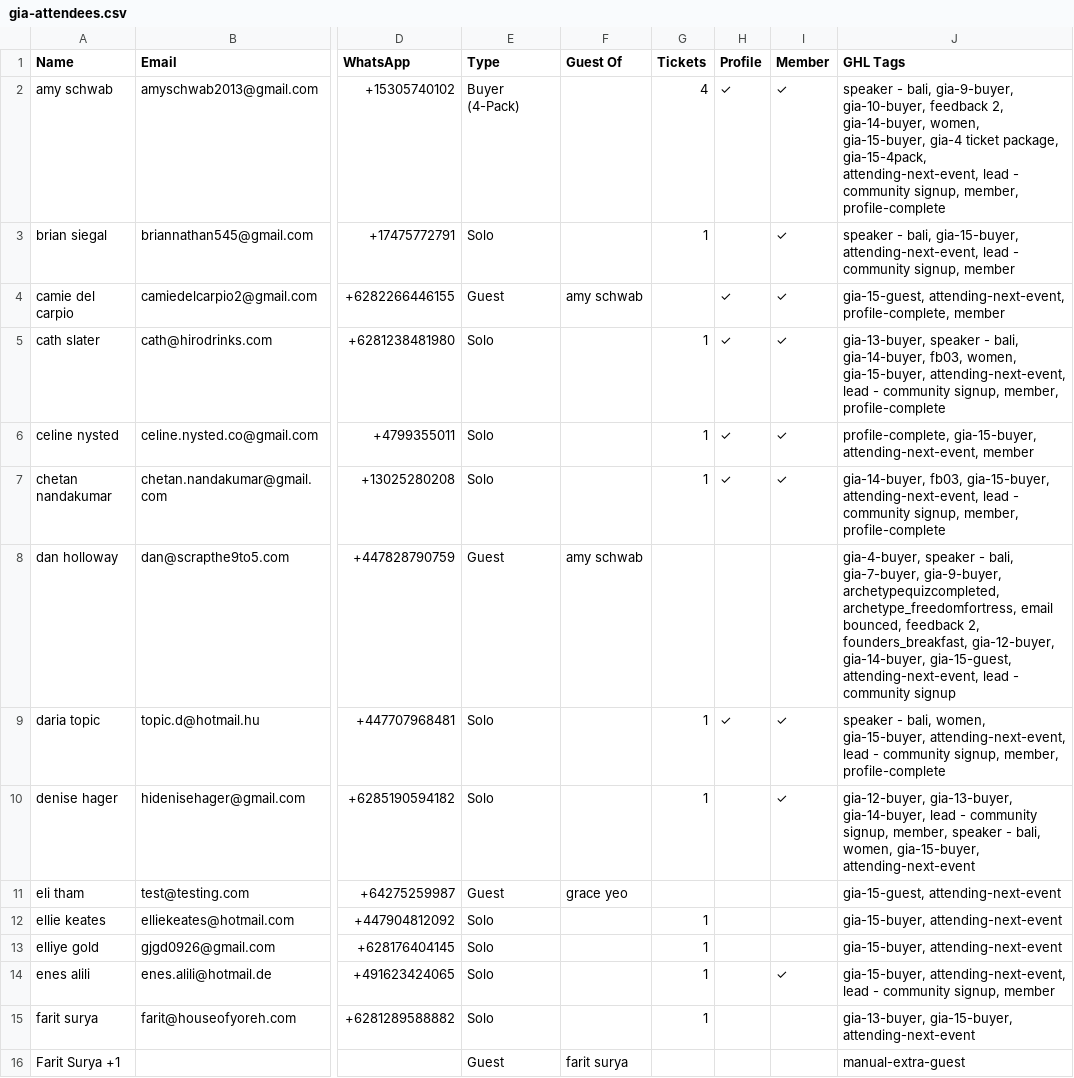
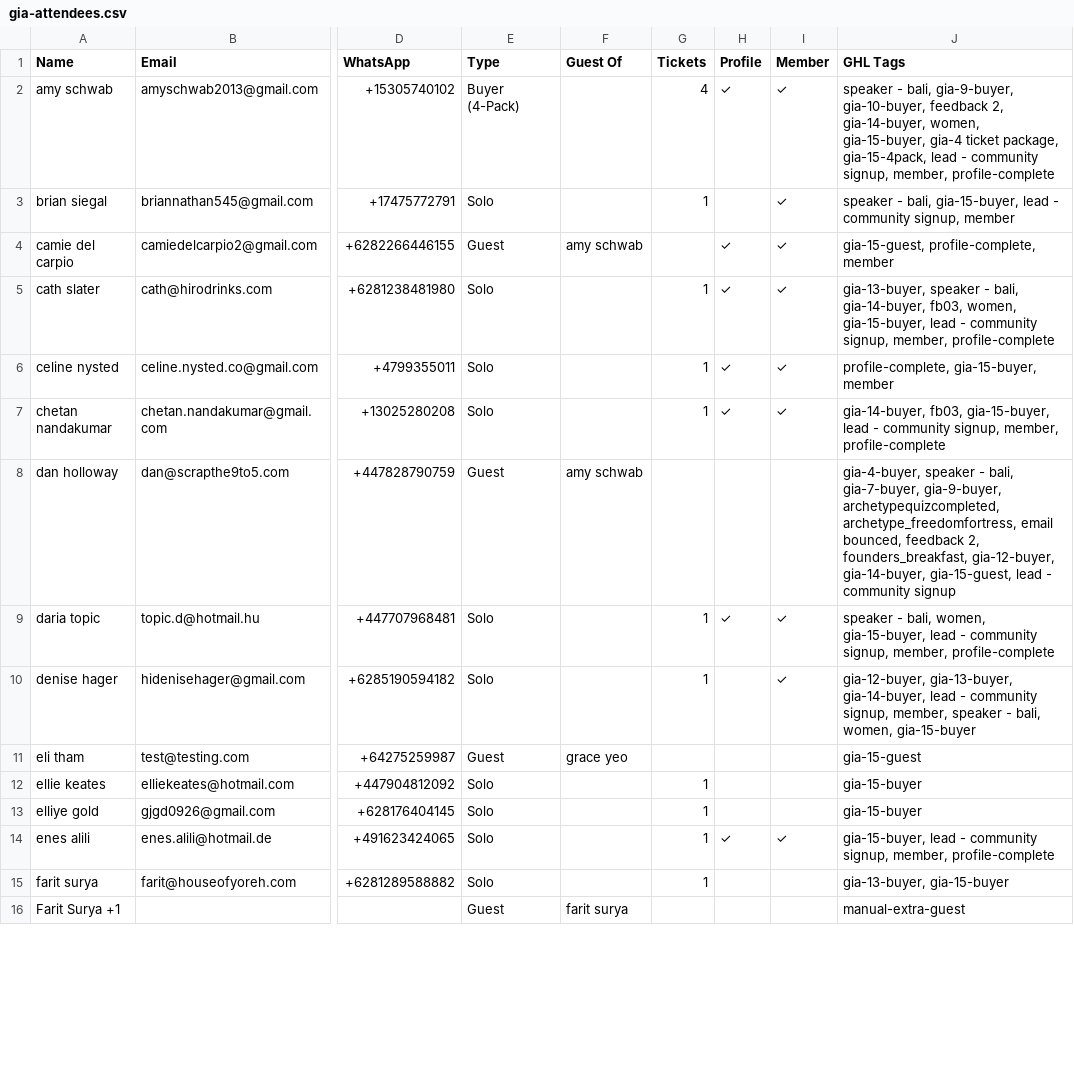
Before and after one commit to parallaxxlifeco/event-dashboard, a CSV file: gia-attendees.csv, drawn as a sheet; only a part is shown, gaps mark what is left out; the diff covers the shown part only; the diff names each change by its address in the sheet, - before the commit and + after, or states it on an @@ line.

```diff
--- a/gia-attendees.csv
+++ b/gia-attendees.csv
-J2 (GHL Tags): …package, gia-15-4pack, attending-next-event, lead -…
+J2 (GHL Tags): …package, gia-15-4pack, lead -…
-J3 (GHL Tags): …bali, gia-15-buyer, attending-next-event, lead -…
+J3 (GHL Tags): …bali, gia-15-buyer, lead -…
-J4 (GHL Tags): gia-15-guest, attending-next-event, profile-complete, member
+J4 (GHL Tags): gia-15-guest, profile-complete, member
-J5 (GHL Tags): …women, gia-15-buyer, attending-next-event, lead -…
+J5 (GHL Tags): …women, gia-15-buyer, lead -…
-J6 (GHL Tags): profile-complete, gia-15-buyer, attending-next-event, member
+J6 (GHL Tags): profile-complete, gia-15-buyer, member
-J7 (GHL Tags): …fb03, gia-15-buyer, attending-next-event, lead -…
+J7 (GHL Tags): …fb03, gia-15-buyer, lead -…
-J8 (GHL Tags): …gia-14-buyer, gia-15-guest, attending-next-event, lead -…
+J8 (GHL Tags): …gia-14-buyer, gia-15-guest, lead -…
-J9 (GHL Tags): …women, gia-15-buyer, attending-next-event, lead -…
+J9 (GHL Tags): …women, gia-15-buyer, lead -…
-J10 (GHL Tags): …bali, women, gia-15-buyer, attending-next-event
+J10 (GHL Tags): …bali, women, gia-15-buyer
-J11 (GHL Tags): gia-15-guest, attending-next-event
+J11 (GHL Tags): gia-15-guest
-J12:J13 (GHL Tags): gia-15-buyer, attending-next-event
+J12:J13 (GHL Tags): gia-15-buyer
-H14 (Profile): (empty)
+H14 (Profile): ✓
-J14 (GHL Tags): gia-15-buyer, attending-next-event, lead - community signup, member
+J14 (GHL Tags): gia-15-buyer, lead - community signup, member, profile-complete
-J15 (GHL Tags): gia-13-buyer, gia-15-buyer, attending-next-event
+J15 (GHL Tags): gia-13-buyer, gia-15-buyer
```
Also changed, not shown: 40 edited cells elsewhere in this file, both-events.csv, fb-attendees.csv, 1 other file.
